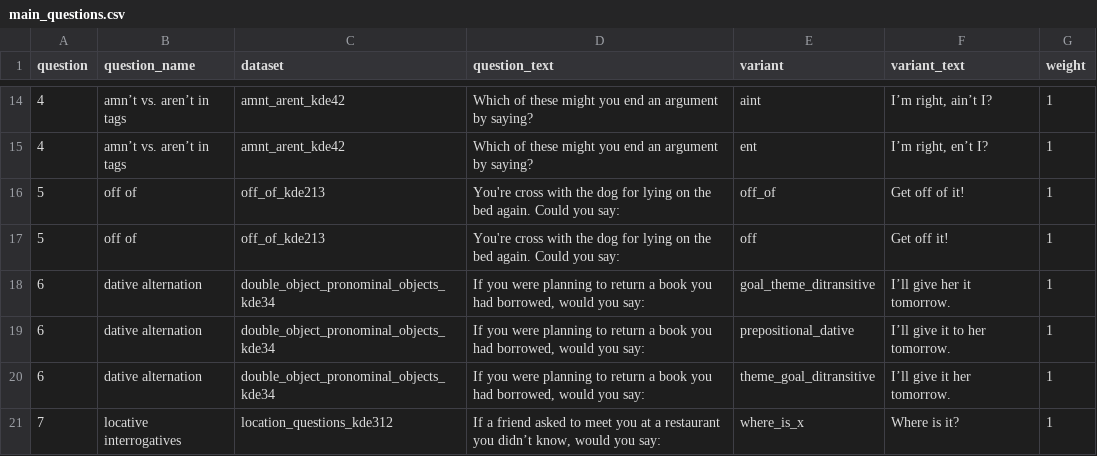
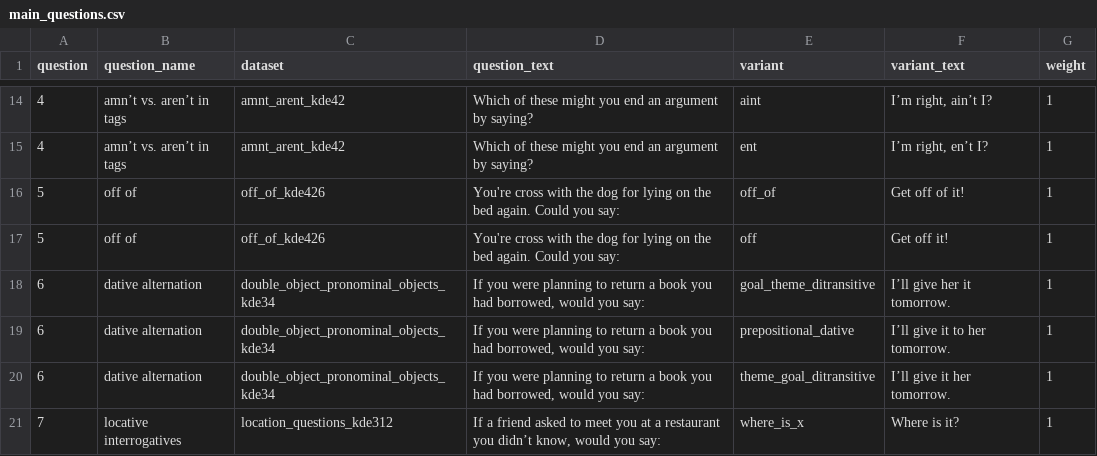
Before and after one commit to deepthigopal/public_datasets, a CSV file: en/app/questionnaire/main_questions.csv, drawn as a sheet; only a part is shown, gaps mark what is left out.

Commit message:
updated reference to new dataset

```diff
--- a/en/app/questionnaire/main_questions.csv
+++ b/en/app/questionnaire/main_questions.csv
@@ -15,4 +15,4 @@ question,question_name,dataset,question_text,variant,variant_text,weight
 4,amn’t vs. aren’t in tags,amnt_arent_kde42,Which of these might you end an argument by saying?,ent,"I’m right, en’t I? ",1
-5,off of,off_of_kde213,You're cross with the dog for lying on the bed again. Could you say:,off_of,Get off of it!,1
-5,off of,off_of_kde213,You're cross with the dog for lying on the bed again. Could you say:,off,Get off it!,1
+5,off of,off_of_kde426,You're cross with the dog for lying on the bed again. Could you say:,off_of,Get off of it!,1
+5,off of,off_of_kde426,You're cross with the dog for lying on the bed again. Could you say:,off,Get off it!,1
 6,dative alternation,double_object_pronominal_objects_kde34,"If you were planning to return a book you had borrowed, would you say:",goal_theme_ditransitive,I’ll give her it tomorrow.,1
```
Also changed, not shown: 1 other file.
